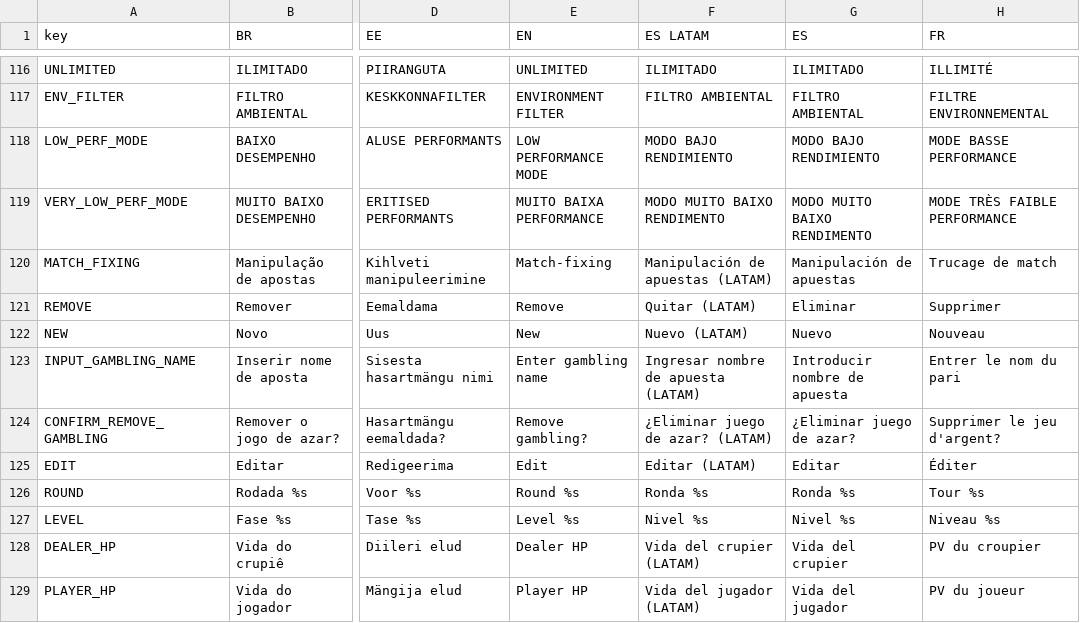
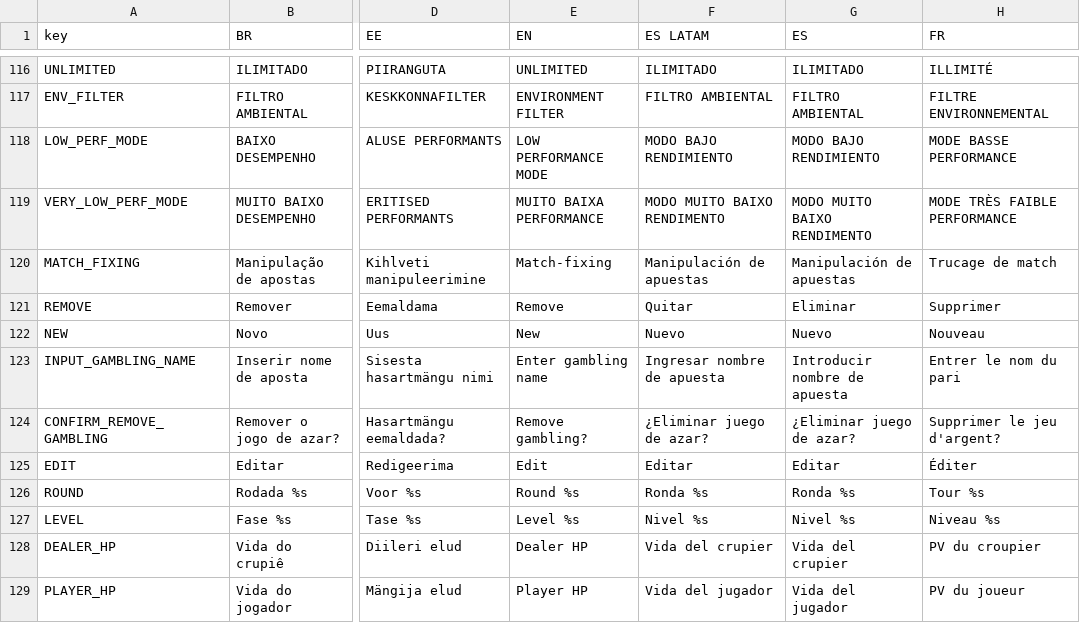
Before and after one commit to zhao331/OpenBuckshotRoulette-VulkanFix, a CSV file: localization/Buckshot Roulette - Localization Sheet - Sheet47.csv, drawn as a sheet; only a part is shown, gaps mark what is left out; the diff covers the shown part only; the diff names each change by its address in the sheet, - before the commit and + after, or states it on an @@ line.

```diff
--- a/localization/Buckshot Roulette - Localization Sheet - Sheet47.csv
+++ b/localization/Buckshot Roulette - Localization Sheet - Sheet47.csv
-F120 (ES LATAM): Manipulación de apuestas (LATAM)
+F120 (ES LATAM): Manipulación de apuestas
-F121 (ES LATAM): Quitar (LATAM)
+F121 (ES LATAM): Quitar
-F122 (ES LATAM): Nuevo (LATAM)
+F122 (ES LATAM): Nuevo
-F123 (ES LATAM): Ingresar nombre de apuesta (LATAM)
+F123 (ES LATAM): Ingresar nombre de apuesta
-F124 (ES LATAM): ¿Eliminar juego de azar? (LATAM)
+F124 (ES LATAM): ¿Eliminar juego de azar?
-F125 (ES LATAM): Editar (LATAM)
+F125 (ES LATAM): Editar
-F128 (ES LATAM): Vida del crupier (LATAM)
+F128 (ES LATAM): Vida del crupier
-F129 (ES LATAM): Vida del jugador (LATAM)
+F129 (ES LATAM): Vida del jugador
```
Also changed, not shown: 2 added rows and 7 edited cells elsewhere in this file, 50 other files.
